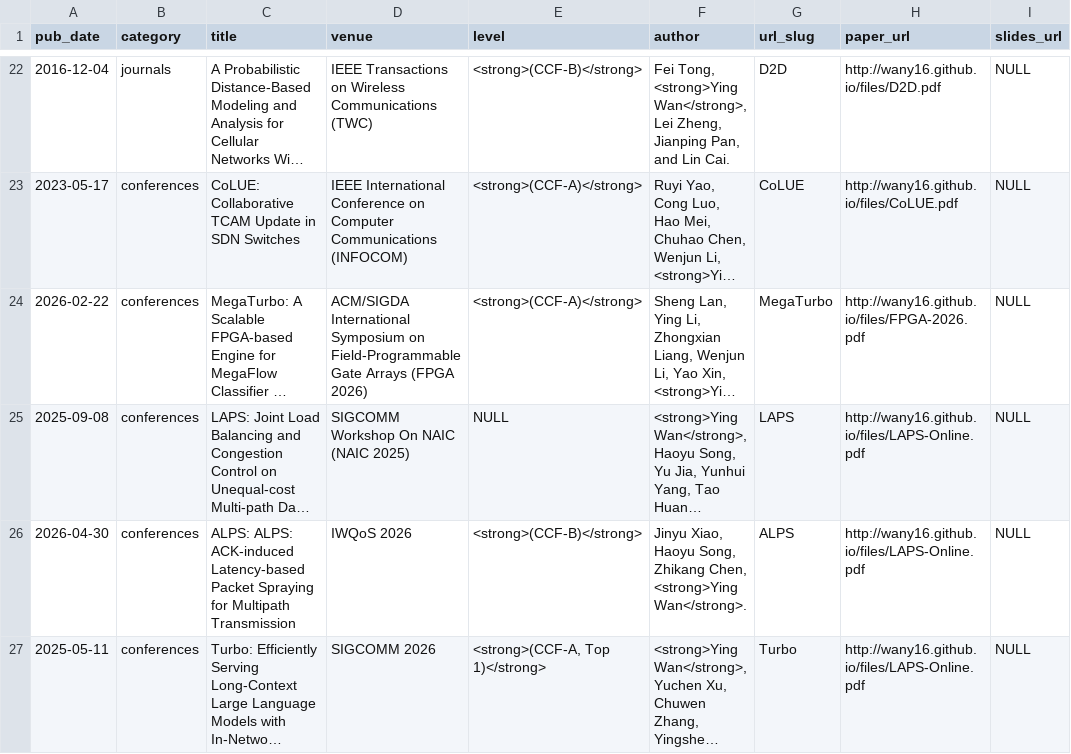
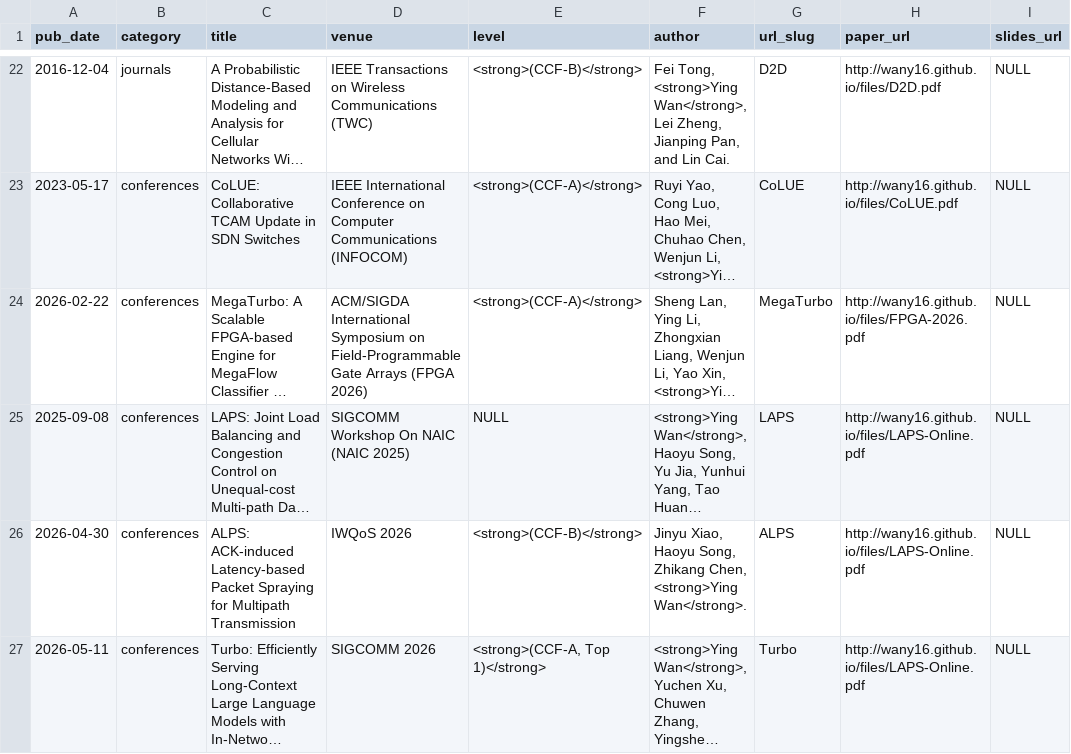
Before and after one commit to wany16/wany16.github.io, a TSV file: markdown_generator/publications.tsv, drawn as a sheet; only a part is shown, gaps mark what is left out; long unchanged cells end in …; the diff names each change by its address in the sheet, - before the commit and + after, or states it on an @@ line.

```diff
--- a/markdown_generator/publications.tsv
+++ b/markdown_generator/publications.tsv
-C26 (title): ALPS: ALPS: ACK-induced Latency-based…
+C26 (title): ALPS: ACK-induced Latency-based…
-A27 (pub_date): 2025-05-11
+A27 (pub_date): 2026-05-11
```
Also changed, not shown: 2 other files.
